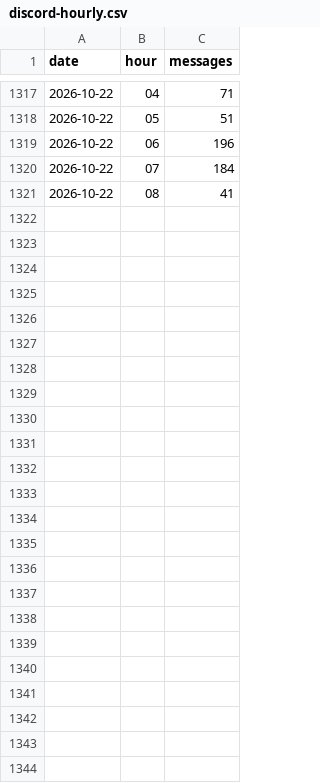
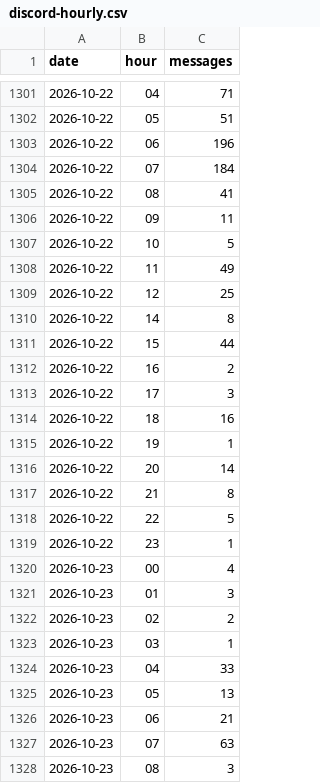
Before and after one commit to jaredartt/jaredartt-tracker, a CSV file: data/discord-hourly.csv, drawn as a sheet; only a part is shown, gaps mark what is left out; the diff covers the shown part only.

```diff
--- a/data/discord-hourly.csv
+++ b/data/discord-hourly.csv
@@ -1321 +1305,24 @@ date,hour,messages
 2026-10-22,08,41
+2026-10-22,09,11
+2026-10-22,10,5
+2026-10-22,11,49
+2026-10-22,12,25
+2026-10-22,14,8
+2026-10-22,15,44
+2026-10-22,16,2
+2026-10-22,17,3
+2026-10-22,18,16
+2026-10-22,19,1
+2026-10-22,20,14
+2026-10-22,21,8
+2026-10-22,22,5
+2026-10-22,23,1
+2026-10-23,00,4
+2026-10-23,01,3
+2026-10-23,02,2
+2026-10-23,03,1
+2026-10-23,04,33
+2026-10-23,05,13
+2026-10-23,06,21
+2026-10-23,07,63
+2026-10-23,08,3
```
Also changed, not shown: 16 removed rows elsewhere in this file, data/discord-authors.csv, data/discord-channel-daily.csv, 3 other files.
